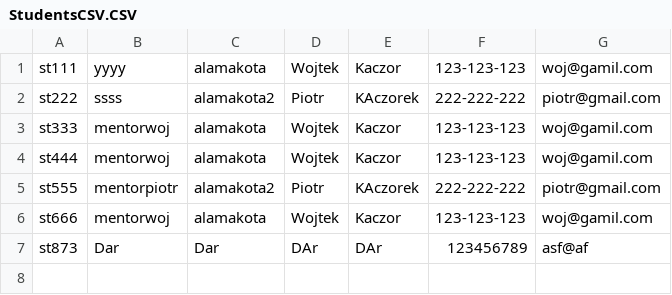
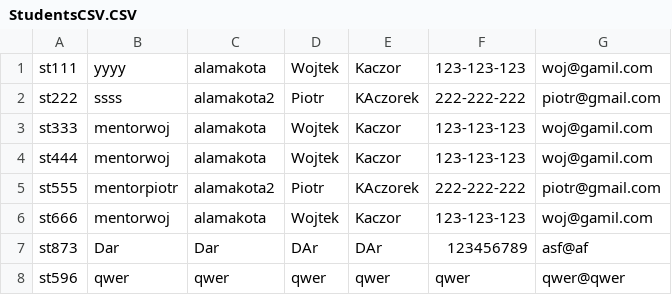
Before and after one commit to CodecoolKRK20173/ccms-daro-radian-rom, a CSV file: src/main/resources/StudentsCSV.CSV, drawn as a sheet.

```diff
--- a/src/main/resources/StudentsCSV.CSV
+++ b/src/main/resources/StudentsCSV.CSV
@@ -7 +7,2 @@ st666	mentorwoj	alamakota	Wojtek	Kaczor	123-123-123	woj@gamil.com
 st873	Dar	Dar	DAr	DAr	123456789	asf@af
+st596	qwer	qwer	qwer	qwer	qwer	qwer@qwer
```
Also changed, not shown: src/main/resources/accounts.csv.
